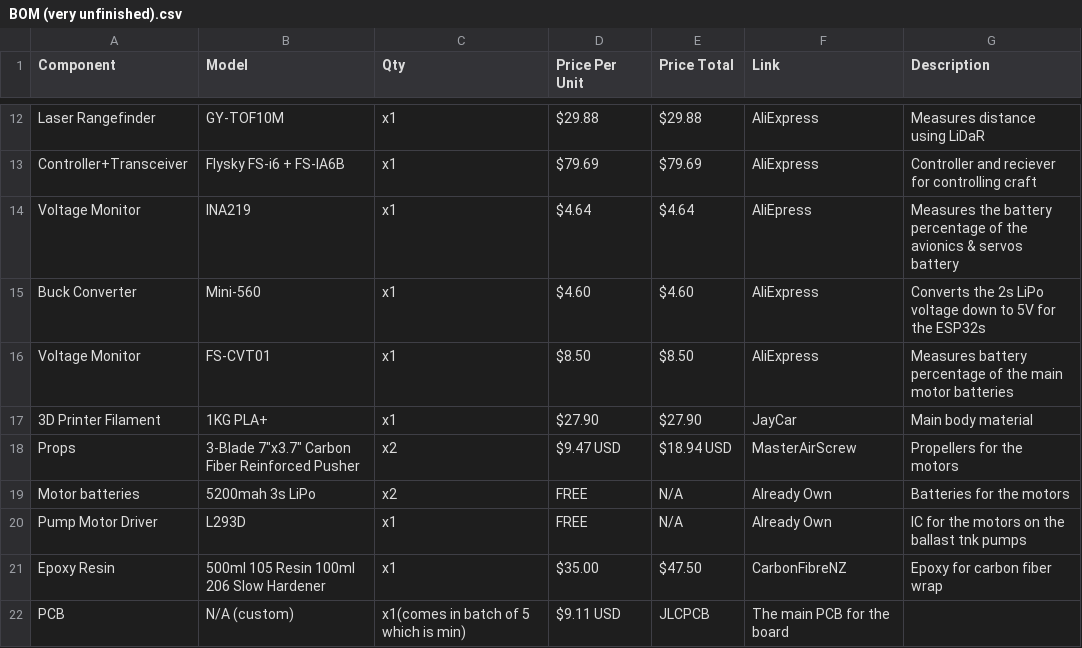
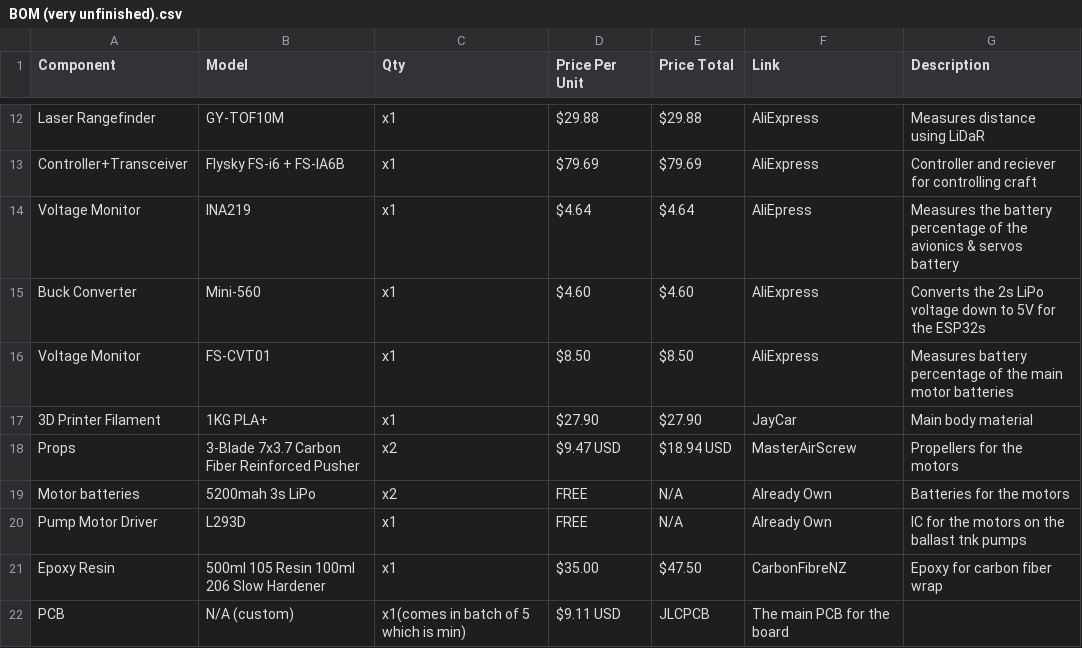
Before and after one commit to undergroundairlines/Njord-SAA, a CSV file: BOM (very unfinished).csv, drawn as a sheet; only a part is shown, gaps mark what is left out.

Commit message:
Update BOM (very unfinished).csv

```diff
--- a/BOM (very unfinished).csv
+++ b/BOM (very unfinished).csv
@@ -17,3 +17,3 @@ Voltage Monitor,FS-CVT01,x1,$8.50	,$8.50,AliExpress,Measures battery percentage
 3D Printer Filament,1KG PLA+,x1,$27.90,$27.90,JayCar,Main body material
-Props,3-Blade 7"x3.7" Carbon Fiber Reinforced Pusher,x2,$9.47 USD,$18.94 USD,MasterAirScrew,Propellers for the motors
+Props,3-Blade 7x3.7 Carbon Fiber Reinforced Pusher,x2,$9.47 USD,$18.94 USD,MasterAirScrew,Propellers for the motors
 Motor batteries,5200mah 3s LiPo,x2,FREE,N/A,Already Own,Batteries for the motors
```
